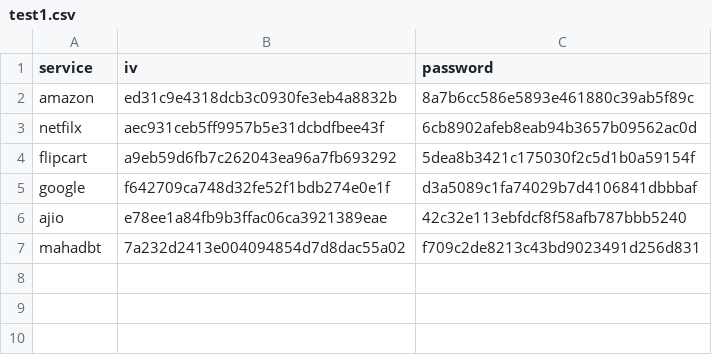
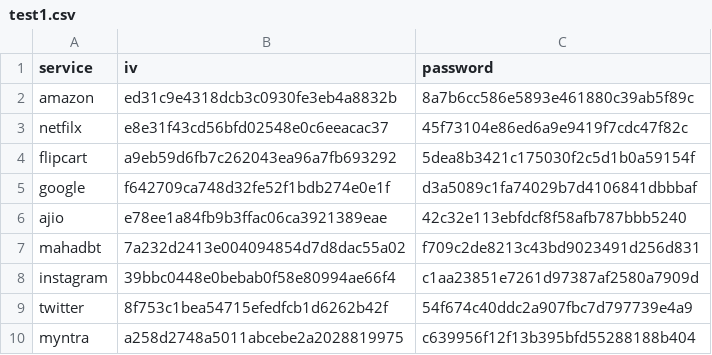
Before and after one commit to GovIndLok/password_manager-collage_proj-, a CSV file: data/user_data/test1.csv, drawn as a sheet.

```diff
--- a/data/user_data/test1.csv
+++ b/data/user_data/test1.csv
@@ -2,3 +2,3 @@ service,iv,password
 amazon,ed31c9e4318dcb3c0930fe3eb4a8832b,8a7b6cc586e5893e461880c39ab5f89c
-netfilx,aec931ceb5ff9957b5e31dcbdfbee43f,6cb8902afeb8eab94b3657b09562ac0d
+netfilx,e8e31f43cd56bfd02548e0c6eeacac37,45f73104e86ed6a9e9419f7cdc47f82c
 flipcart,a9eb59d6fb7c262043ea96a7fb693292,5dea8b3421c175030f2c5d1b0a59154f
@@ -7 +7,4 @@ ajio,e78ee1a84fb9b3ffac06ca3921389eae,42c32e113ebfdcf8f58afb787bbb5240
 mahadbt,7a232d2413e004094854d7d8dac55a02,f709c2de8213c43bd9023491d256d831
+instagram,39bbc0448e0bebab0f58e80994ae66f4,c1aa23851e7261d97387af2580a7909d
+twitter,8f753c1bea54715efedfcb1d6262b42f,54f674c40ddc2a907fbc7d797739e4a9
+myntra,a258d2748a5011abcebe2a2028819975,c639956f12f13b395bfd55288188b404
```
Also changed, not shown: 2 other files.
